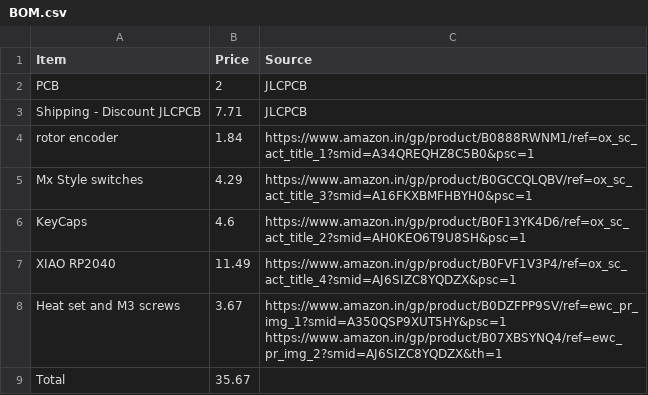
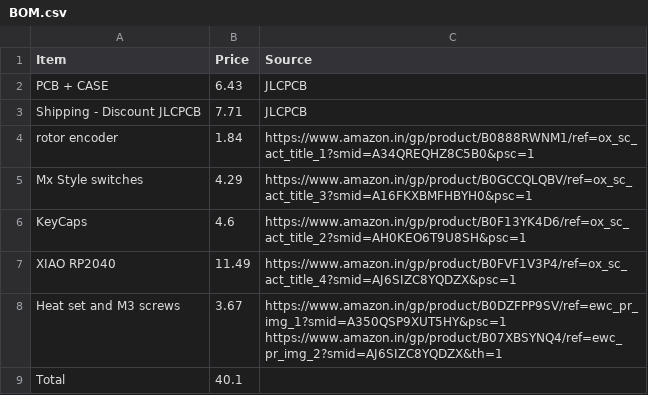
Before and after one commit to ichbinkeshav/Hackpad-, a CSV file: BOM.csv, drawn as a sheet.

Commit message:
Update BOM.csv

```diff
--- a/BOM.csv
+++ b/BOM.csv
@@ -1,3 +1,3 @@
 Item,Price,Source
-PCB ,2,JLCPCB
+PCB + CASE,6.43,JLCPCB
 Shipping - Discount JLCPCB,7.71,JLCPCB
@@ -8,2 +8,2 @@ XIAO RP2040 ,11.49,https://www.amazon.in/gp/product/B0FVF1V3P4/ref=ox_sc_act_tit
 Heat set and M3 screws,3.67,https://www.amazon.in/gp/product/B0DZFPP9SV/ref=ewc_pr_img_1?smid=A350QSP9XUT5HY&psc=1 https://www.amazon.in/gp/product/B07XBSYNQ4/ref=ewc_pr_img_2?smid=AJ6SIZC8YQDZX&th=1
-Total,35.67,
+Total,40.1,
```
